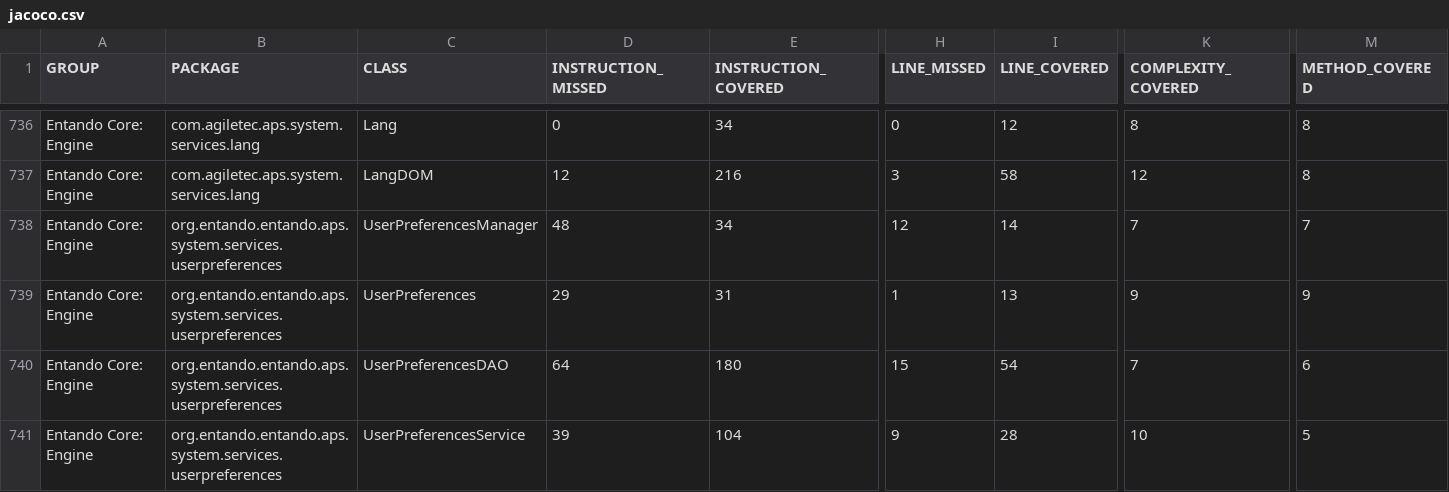
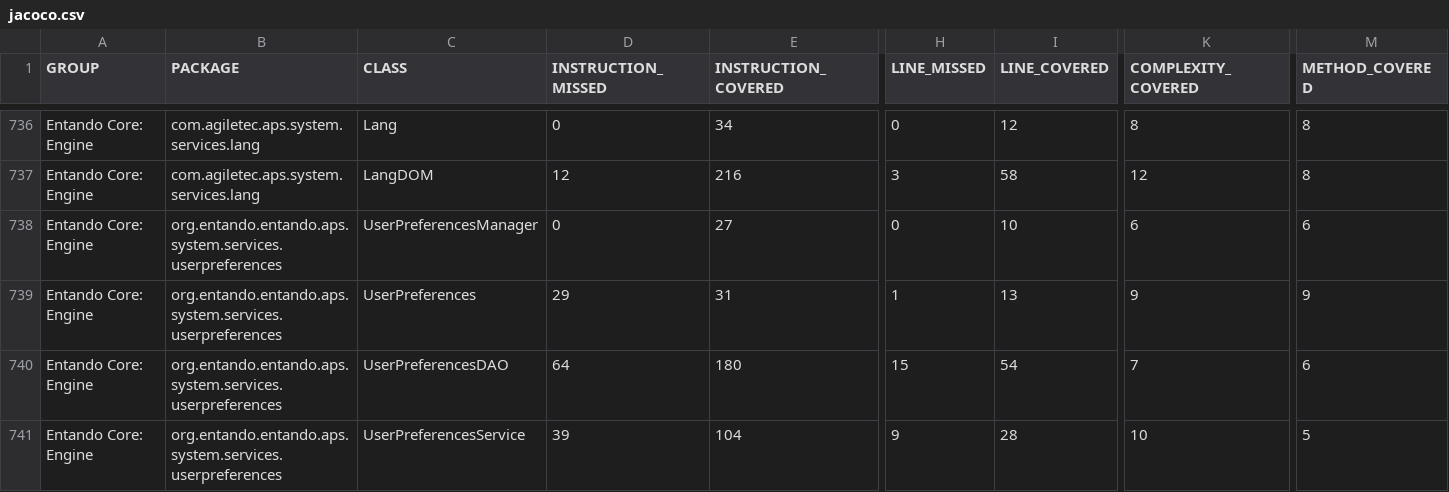
Before and after one commit to entando-k8s/devops-results-2020-11-17, a CSV file: entando-engine/PR-69/jacoco/jacoco.csv, drawn as a sheet; only a part is shown, gaps mark what is left out; the diff names each change by its address in the sheet, - before the commit and + after, or states it on an @@ line.

Commit message:
Publishing files for path entando-engine/PR-69

```diff
--- a/entando-engine/PR-69/jacoco/jacoco.csv
+++ b/entando-engine/PR-69/jacoco/jacoco.csv
-D738 (INSTRUCTION_MISSED): 48
+D738 (INSTRUCTION_MISSED): 0
-E738 (INSTRUCTION_COVERED): 34
+E738 (INSTRUCTION_COVERED): 27
-H738 (LINE_MISSED): 12
+H738 (LINE_MISSED): 0
-I738 (LINE_COVERED): 14
+I738 (LINE_COVERED): 10
-K738 (COMPLEXITY_COVERED): 7
+K738 (COMPLEXITY_COVERED): 6
-M738 (METHOD_COVERED): 7
+M738 (METHOD_COVERED): 6
```
Also changed, not shown: 22 other files.
